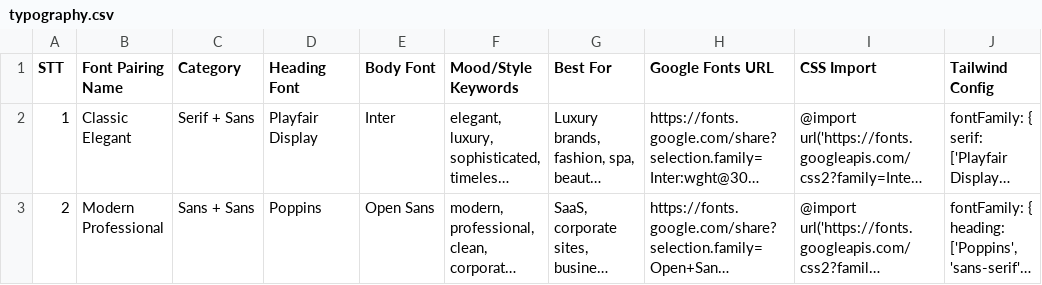
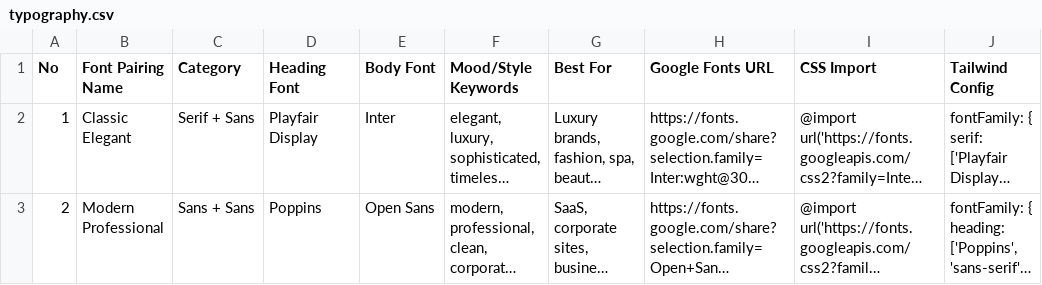
Before and after one commit to TriNgo0108/z-command, a CSV file: templates/skills/ui-ux-pro-max/data/typography.csv, drawn as a sheet; only a part is shown; long unchanged cells end in …; the diff names each change by its address in the sheet, - before the commit and + after, or states it on an @@ line.

```diff
--- a/templates/skills/ui-ux-pro-max/data/typography.csv
+++ b/templates/skills/ui-ux-pro-max/data/typography.csv
-A1: STT
+A1: No
```
Also changed, not shown: templates/skills/ui-ux-pro-max/data/charts.csv, templates/skills/ui-ux-pro-max/data/colors.csv, 33 other files.
